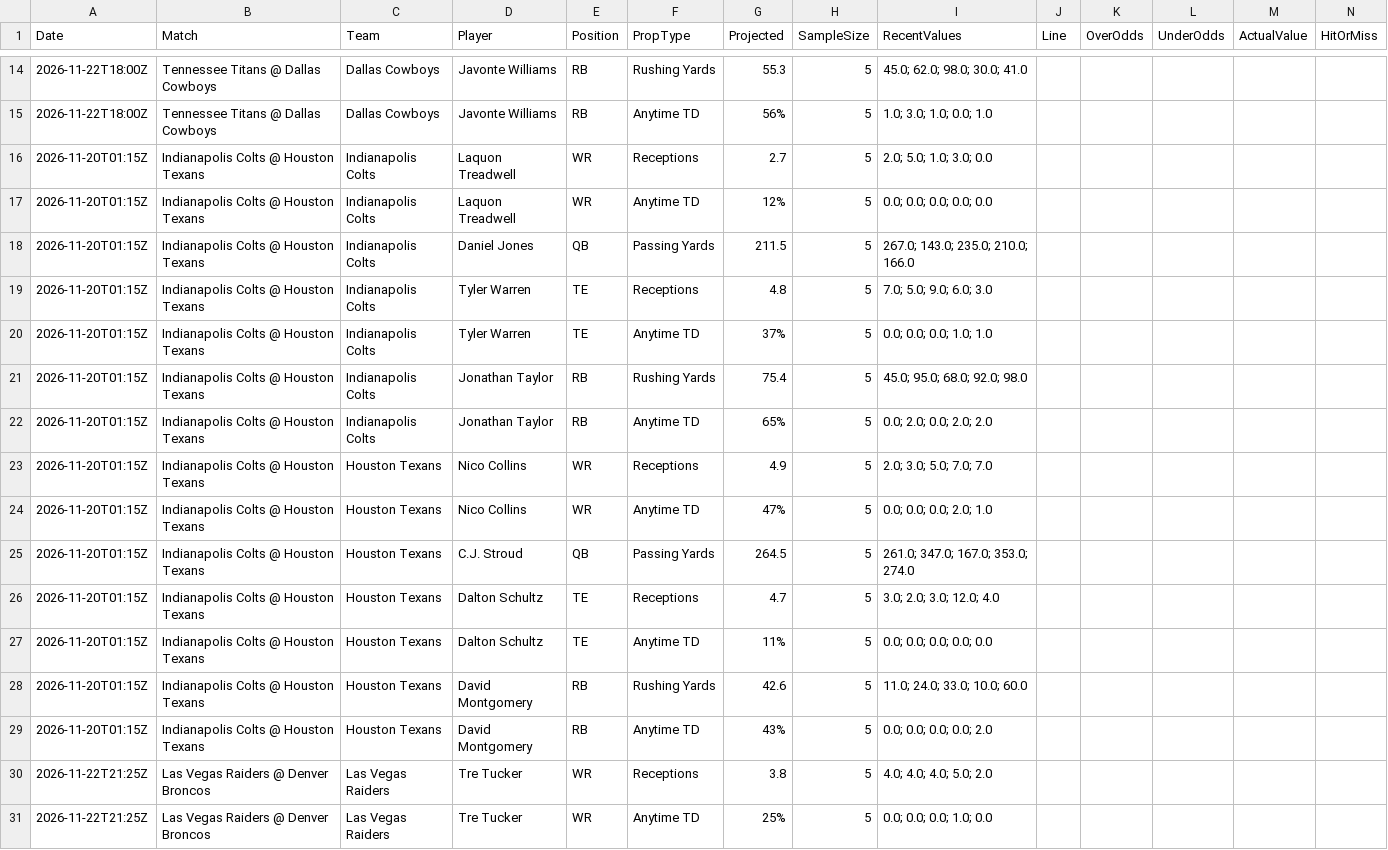
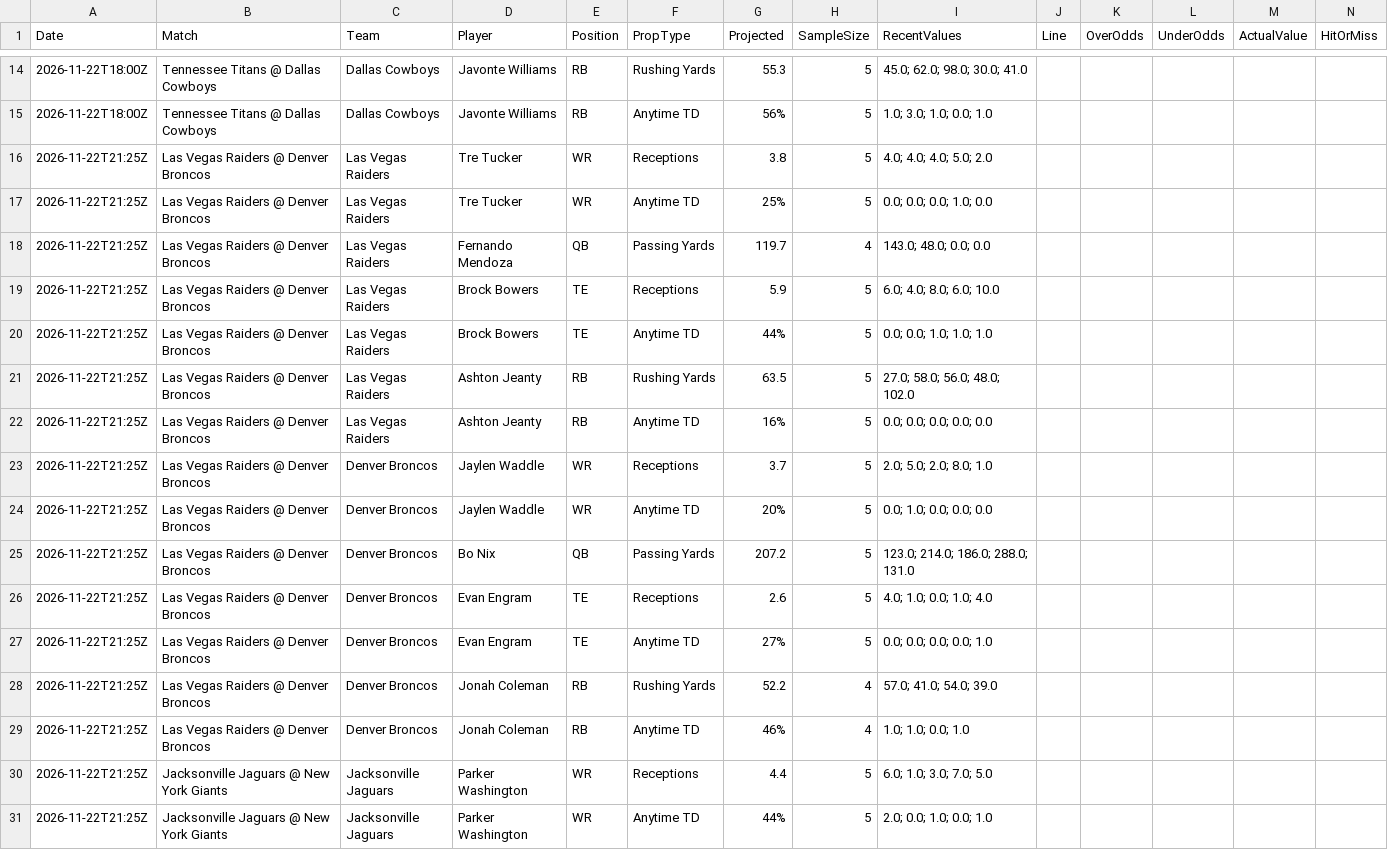
Before and after one commit to niibaboo/SportsIQ, a CSV file: docs/blitz-iq/blitz_iq_player_props.csv, drawn as a sheet; only a part is shown, gaps mark what is left out; the shorter side is filled out with more unchanged rows.

```diff
--- a/docs/blitz-iq/blitz_iq_player_props.csv
+++ b/docs/blitz-iq/blitz_iq_player_props.csv
@@ -15,16 +15,2 @@ Date,Match,Team,Player,Position,PropType,Projected,SampleSize,RecentValues,Line,
 2026-11-22T18:00Z,Tennessee Titans @ Dallas Cowboys,Dallas Cowboys,Javonte Williams,RB,Anytime TD,56%,5,1.0; 3.0; 1.0; 0.0; 1.0,,,,,
-2026-11-20T01:15Z,Indianapolis Colts @ Houston Texans,Indianapolis Colts,Laquon Treadwell,WR,Receptions,2.7,5,2.0; 5.0; 1.0; 3.0; 0.0,,,,,
-2026-11-20T01:15Z,Indianapolis Colts @ Houston Texans,Indianapolis Colts,Laquon Treadwell,WR,Anytime TD,12%,5,0.0; 0.0; 0.0; 0.0; 0.0,,,,,
-2026-11-20T01:15Z,Indianapolis Colts @ Houston Texans,Indianapolis Colts,Daniel Jones,QB,Passing Yards,211.5,5,267.0; 143.0; 235.0; 210.0; 166.0,,,,,
-2026-11-20T01:15Z,Indianapolis Colts @ Houston Texans,Indianapolis Colts,Tyler Warren,TE,Receptions,4.8,5,7.0; 5.0; 9.0; 6.0; 3.0,,,,,
-2026-11-20T01:15Z,Indianapolis Colts @ Houston Texans,Indianapolis Colts,Tyler Warren,TE,Anytime TD,37%,5,0.0; 0.0; 0.0; 1.0; 1.0,,,,,
-2026-11-20T01:15Z,Indianapolis Colts @ Houston Texans,Indianapolis Colts,Jonathan Taylor,RB,Rushing Yards,75.4,5,45.0; 95.0; 68.0; 92.0; 98.0,,,,,
-2026-11-20T01:15Z,Indianapolis Colts @ Houston Texans,Indianapolis Colts,Jonathan Taylor,RB,Anytime TD,65%,5,0.0; 2.0; 0.0; 2.0; 2.0,,,,,
-2026-11-20T01:15Z,Indianapolis Colts @ Houston Texans,Houston Texans,Nico Collins,WR,Receptions,4.9,5,2.0; 3.0; 5.0; 7.0; 7.0,,,,,
-2026-11-20T01:15Z,Indianapolis Colts @ Houston Texans,Houston Texans,Nico Collins,WR,Anytime TD,47%,5,0.0; 0.0; 0.0; 2.0; 1.0,,,,,
-2026-11-20T01:15Z,Indianapolis Colts @ Houston Texans,Houston Texans,C.J. Stroud,QB,Passing Yards,264.5,5,261.0; 347.0; 167.0; 353.0; 274.0,,,,,
-2026-11-20T01:15Z,Indianapolis Colts @ Houston Texans,Houston Texans,Dalton Schultz,TE,Receptions,4.7,5,3.0; 2.0; 3.0; 12.0; 4.0,,,,,
-2026-11-20T01:15Z,Indianapolis Colts @ Houston Texans,Houston Texans,Dalton Schultz,TE,Anytime TD,11%,5,0.0; 0.0; 0.0; 0.0; 0.0,,,,,
-2026-11-20T01:15Z,Indianapolis Colts @ Houston Texans,Houston Texans,David Montgomery,RB,Rushing Yards,42.6,5,11.0; 24.0; 33.0; 10.0; 60.0,,,,,
-2026-11-20T01:15Z,Indianapolis Colts @ Houston Texans,Houston Texans,David Montgomery,RB,Anytime TD,43%,5,0.0; 0.0; 0.0; 0.0; 2.0,,,,,
 2026-11-22T21:25Z,Las Vegas Raiders @ Denver Broncos,Las Vegas Raiders,Tre Tucker,WR,Receptions,3.8,5,4.0; 4.0; 4.0; 5.0; 2.0,,,,,
```
Also changed, not shown: docs/blitz-iq/blitz_iq_predictions.csv, 4 other files.
